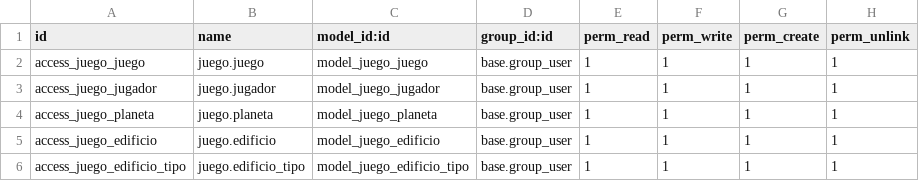
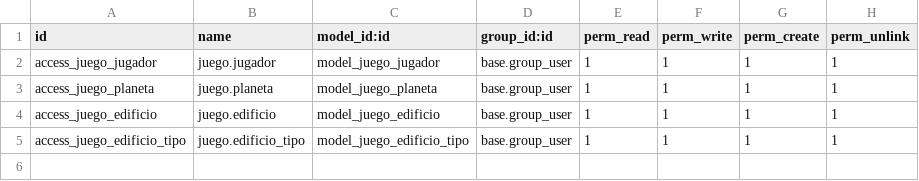
Before and after one commit to CarMunG/odoo23-24, a CSV file: juego/security/ir.model.access.csv, drawn as a sheet; the diff names each change by its address in the sheet, - before the commit and + after, or states it on an @@ line.

```diff
--- a/juego/security/ir.model.access.csv
+++ b/juego/security/ir.model.access.csv
-row 2: access_juego_juego | juego.juego | model_juego_juego | base.group_user | 1 | 1 | 1 | 1
```
Also changed, not shown: 1 other file.
